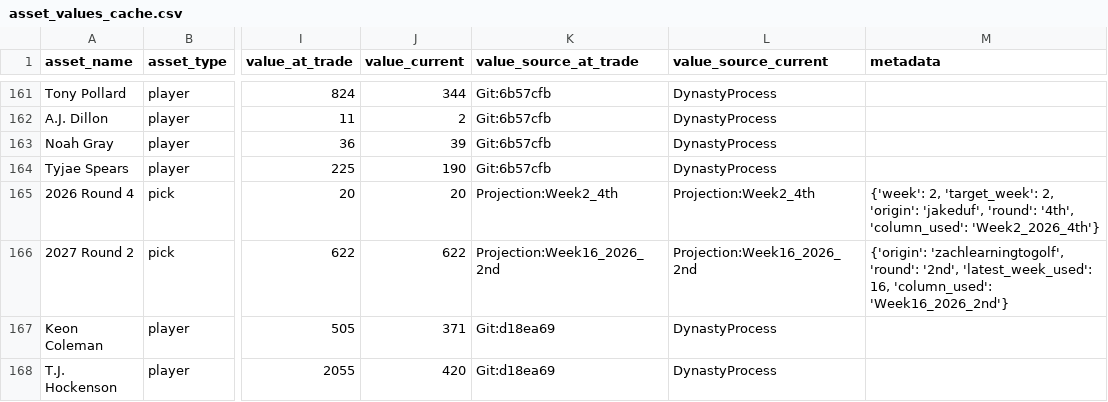
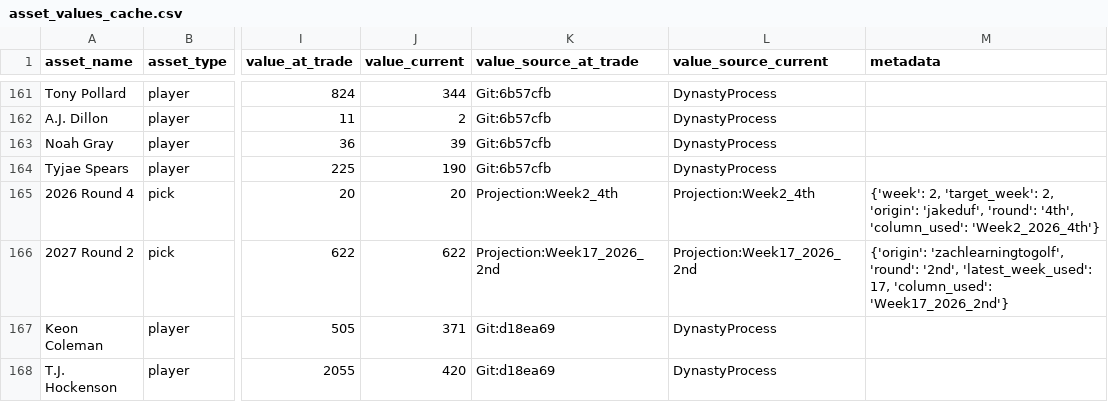
Before and after one commit to capitanlandr/trade-analysis-dashboard, a CSV file: pipeline/asset_values_cache.csv, drawn as a sheet; only a part is shown, gaps mark what is left out; the diff covers the shown part only; the diff names each change by its address in the sheet, - before the commit and + after, or states it on an @@ line.

```diff
--- a/pipeline/asset_values_cache.csv
+++ b/pipeline/asset_values_cache.csv
-K166 (value_source_at_trade): Projection:Week16_2026_2nd
+K166 (value_source_at_trade): Projection:Week17_2026_2nd
-L166 (value_source_current): Projection:Week16_2026_2nd
+L166 (value_source_current): Projection:Week17_2026_2nd
-M166 (metadata): …'2nd', 'latest_week_used': 16, 'column_used': 'Week16_2026_2nd'}
+M166 (metadata): …'2nd', 'latest_week_used': 17, 'column_used': 'Week17_2026_2nd'}
```
Also changed, not shown: 66 edited cells elsewhere in this file, pipeline/waiver_wire_analysis.csv, pipeline/weekly_2026_pick_projections_expanded.csv, 10 other files.
